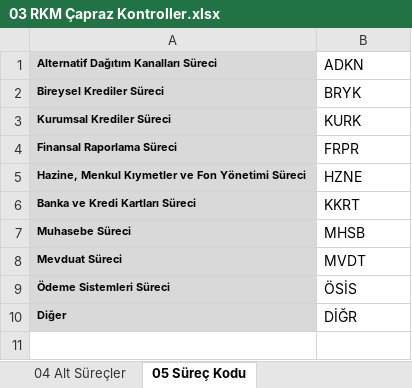
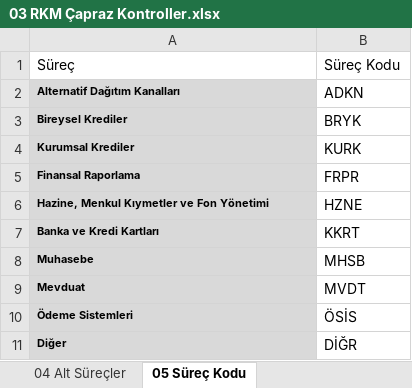
Before and after one commit to volkanboyaci/REF_RKM03, an Excel workbook: Data/03 RKM Çapraz Kontroller.xlsx, sheet 05 Süreç Kodu, drawn as a sheet; values as stored, in another font and other column widths than the file's, no borders; addresses are those after the commit; the diff names each change by its address in the sheet, - before the commit and + after, or states it on an @@ line.

```diff
--- a/Data/03 RKM Çapraz Kontroller.xlsx (sheet 05 Süreç Kodu)
+++ b/Data/03 RKM Çapraz Kontroller.xlsx (sheet 05 Süreç Kodu)
+row 1: Süreç | Süreç Kodu
-A2: Alternatif Dağıtım Kanalları Süreci
+A2: Alternatif Dağıtım Kanalları
-A3: Bireysel Krediler Süreci
+A3: Bireysel Krediler
-A4: Kurumsal Krediler Süreci
+A4: Kurumsal Krediler
-A5: Finansal Raporlama Süreci
+A5: Finansal Raporlama
-A6: Hazine, Menkul Kıymetler ve Fon Yönetimi Süreci
+A6: Hazine, Menkul Kıymetler ve Fon Yönetimi
-A7: Banka ve Kredi Kartları Süreci
+A7: Banka ve Kredi Kartları
-A8: Muhasebe Süreci
+A8: Muhasebe
-A9: Mevduat Süreci
+A9: Mevduat
-A10: Ödeme Sistemleri Süreci
+A10: Ödeme Sistemleri
```
Also changed, not shown: Output/Finding Results.xlsx, 4 other files.
